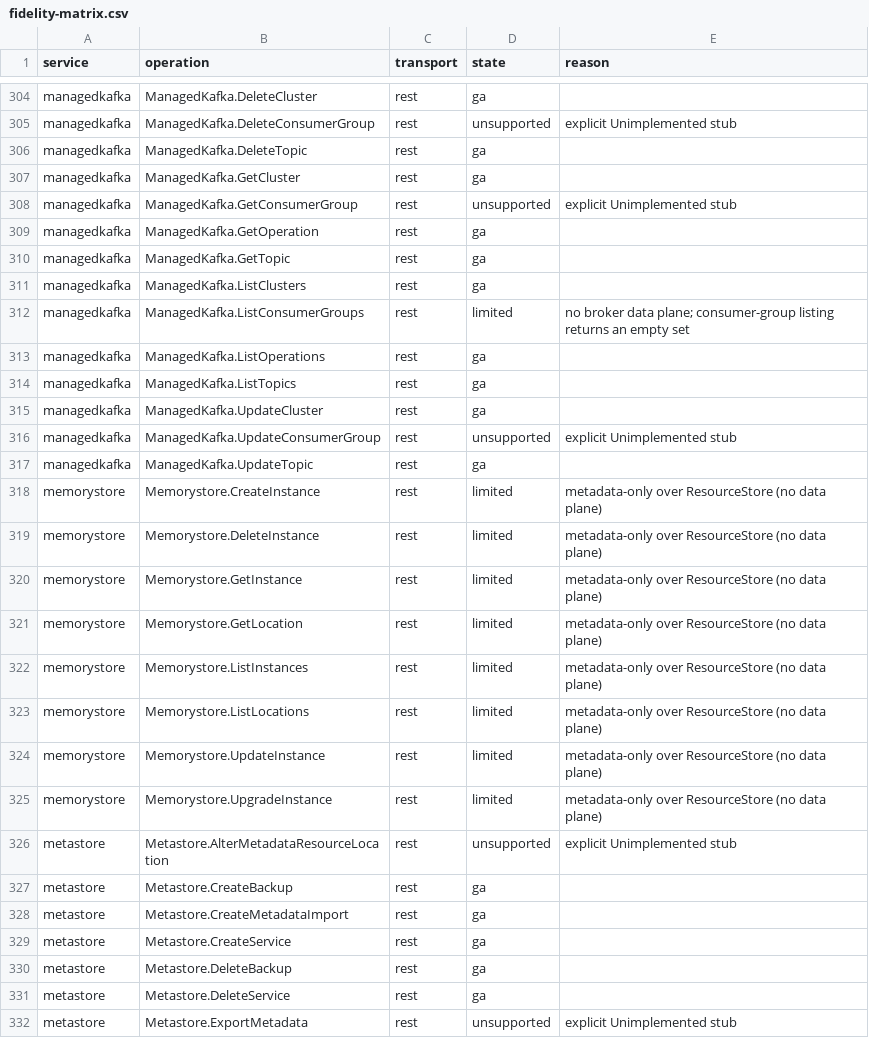
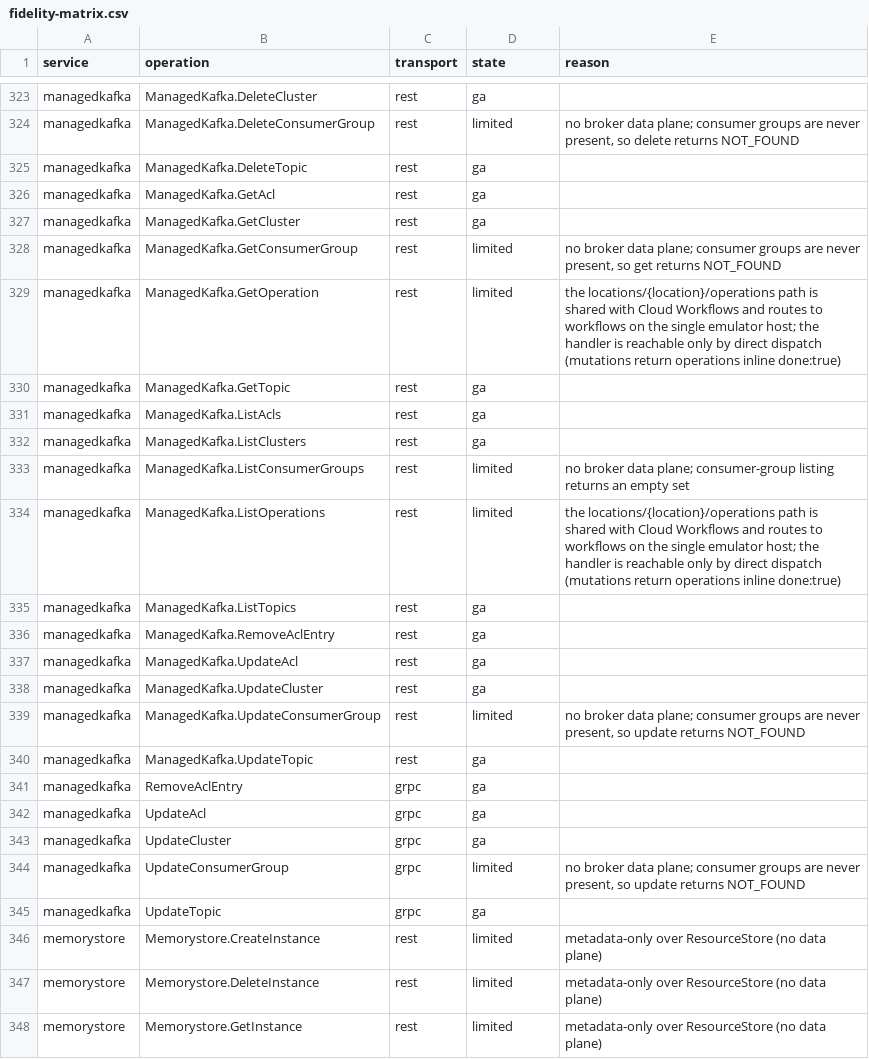
Before and after one commit to aamerik/jaiscloud, a CSV file: docs/fidelity/fidelity-matrix.csv, drawn as a sheet; only a part is shown, gaps mark what is left out; the shorter side is filled out with more unchanged rows; addresses are those after the commit; the diff covers the shown part only; the diff names each change by its address in the sheet, - before the commit and + after, or states it on an @@ line.

Commit message:
feat(gcp): Phase 4 — Managed Kafka gRPC + ACL metadata (dual protocol)
Extract the transport-neutral core to internal/gcp/service/managedkafka and
serve it over both transports: the REST provider moves to
internal/gcp/transport/rest/managedkafka, and a new gRPC adapter
(internal/gcp/transport/grpc/managedkafka) implements the full
google.cloud.managedkafka.v1.ManagedKafka surface over the official
managedkafkapb stubs. One core instance is shared by both transports, and the
old provider/managedkafka package and in-adapter codec are deleted.

- cluster + topic CRUD; cluster create/update/delete return inline done LROs
  (Any-packed OperationMetadata + Cluster/Empty)
- full ACL CRUD (create/get/list/update/delete + addAclEntry/removeAclEntry,
  etag OCC) as cluster metadata over a new jc_mk_acls store table (migration 041)
- consumer groups: list returns an empty set, item methods report NOT_FOUND
  (no broker, no create RPC)
- ManagedKafkaConnect deliberately not registered
- conformance: 18 official-client managedkafka checks; gRPC report 183/183
- fidelity: managedkafka 16→44 cells (7 REST ACL + 21 gRPC); matrix 547→575

```diff
--- a/docs/fidelity/fidelity-matrix.csv
+++ b/docs/fidelity/fidelity-matrix.csv
-D324 (state): unsupported
+D324 (state): limited
-E324 (reason): explicit Unimplemented stub
+E324 (reason): no broker data plane; consumer groups are never present, so delete returns NOT_FOUND
+row 326: managedkafka | ManagedKafka.GetAcl | rest | ga
-D328 (state): unsupported
+D328 (state): limited
-E328 (reason): explicit Unimplemented stub
+E328 (reason): no broker data plane; consumer groups are never present, so get returns NOT_FOUND
-D329 (state): ga
+D329 (state): limited
-E329 (reason): (empty)
+E329 (reason): the locations/{location}/operations path is shared with Cloud Workflows and routes to workflows on the single emulator host; the handler is reachable only by direct dispatch (mutations return operations inline done:true)
+row 331: managedkafka | ManagedKafka.ListAcls | rest | ga
-D334 (state): ga
+D334 (state): limited
-E334 (reason): (empty)
+E334 (reason): the locations/{location}/operations path is shared with Cloud Workflows and routes to workflows on the single emulator host; the handler is reachable only by direct dispatch (mutations return operations inline done:true)
+row 336: managedkafka | ManagedKafka.RemoveAclEntry | rest | ga
+row 337: managedkafka | ManagedKafka.UpdateAcl | rest | ga
-D339 (state): unsupported
+D339 (state): limited
-E339 (reason): explicit Unimplemented stub
+E339 (reason): no broker data plane; consumer groups are never present, so update returns NOT_FOUND
+row 341: managedkafka | RemoveAclEntry | grpc | ga
+row 342: managedkafka | UpdateAcl | grpc | ga
+row 343: managedkafka | UpdateCluster | grpc | ga
+row 344: managedkafka | UpdateConsumerGroup | grpc | limited | no broker data plane; consumer groups are never present, so update returns NOT_FOUND
+row 345: managedkafka | UpdateTopic | grpc | ga
```
Also changed, not shown: 19 added rows elsewhere in this file, 39 other files.
